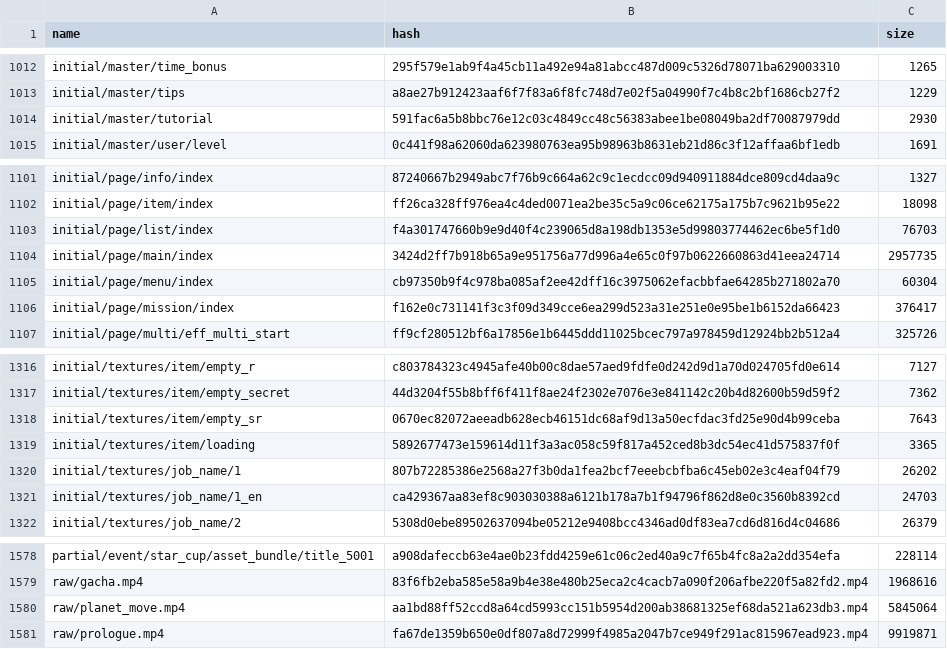
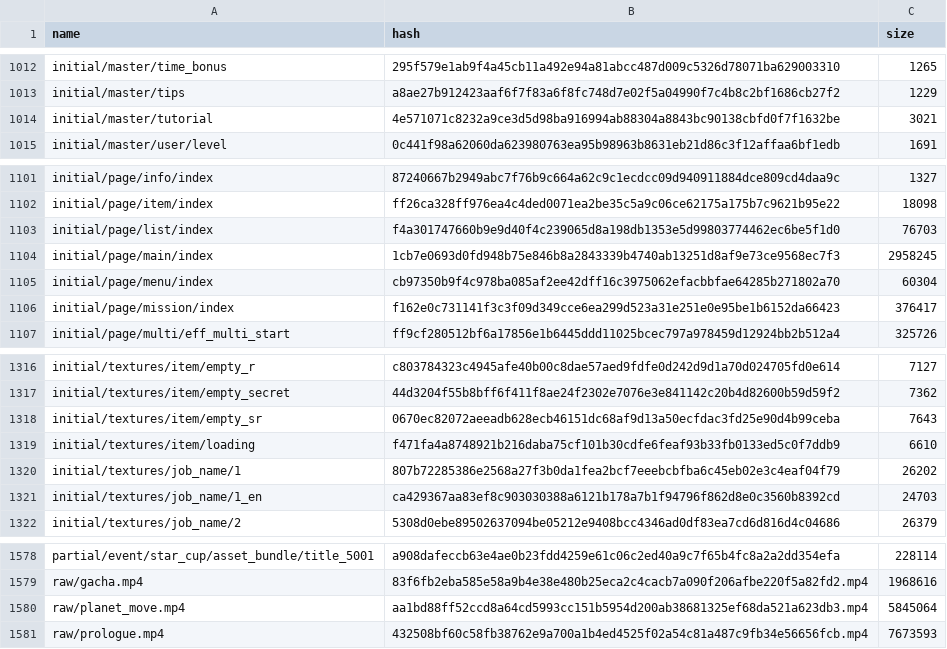
Before and after one commit to onederappli/AB_SF_iOS, a CSV file: 100/AssetBundleList.csv, drawn as a sheet; only a part is shown, gaps mark what is left out; the diff covers the shown part only.

```diff
--- a/100/AssetBundleList.csv
+++ b/100/AssetBundleList.csv
@@ -1013,3 +1013,3 @@ initial/master/time_bonus,295f579e1ab9f4a45cb11a492e94a81abcc487d009c5326d78071b
 initial/master/tips,a8ae27b912423aaf6f7f83a6f8fc748d7e02f5a04990f7c4b8c2bf1686cb27f2,1229
-initial/master/tutorial,591fac6a5b8bbc76e12c03c4849cc48c56383abee1be08049ba2df70087979dd,2930
+initial/master/tutorial,4e571071c8232a9ce3d5d98ba916994ab88304a8843bc90138cbfd0f7f1632be,3021
 initial/master/user/level,0c441f98a62060da623980763ea95b98963b8631eb21d86c3f12affaa6bf1edb,1691
@@ -1103,3 +1103,3 @@ initial/page/item/index,ff26ca328ff976ea4c4ded0071ea2be35c5a9c06ce62175a175b7c96
 initial/page/list/index,f4a301747660b9e9d40f4c239065d8a198db1353e5d99803774462ec6be5f1d0,76703
-initial/page/main/index,3424d2ff7b918b65a9e951756a77d996a4e65c0f97b0622660863d41eea24714,2957735
+initial/page/main/index,1cb7e0693d0fd948b75e846b8a2843339b4740ab13251d8af9e73ce9568ec7f3,2958245
 initial/page/menu/index,cb97350b9f4c978ba085af2ee42dff16c3975062efacbbfae64285b271802a70,60304
@@ -1318,3 +1318,3 @@ initial/textures/item/empty_secret,44d3204f55b8bff6f411f8ae24f2302e7076e3e841142
 initial/textures/item/empty_sr,0670ec82072aeeadb628ecb46151dc68af9d13a50ecfdac3fd25e90d4b99ceba,7643
-initial/textures/item/loading,5892677473e159614d11f3a3ac058c59f817a452ced8b3dc54ec41d575837f0f,3365
+initial/textures/item/loading,f471fa4a8748921b216daba75cf101b30cdfe6feaf93b33fb0133ed5c0f7ddb9,6610
 initial/textures/job_name/1,807b72285386e2568a27f3b0da1fea2bcf7eeebcbfba6c45eb02e3c4eaf04f79,26202
@@ -1580,2 +1580,2 @@ raw/gacha.mp4,83f6fb2eba585e58a9b4e38e480b25eca2c4cacb7a090f206afbe220f5a82fd2.m
 raw/planet_move.mp4,aa1bd88ff52ccd8a64cd5993cc151b5954d200ab38681325ef68da521a623db3.mp4,5845064
-raw/prologue.mp4,fa67de1359b650e0df807a8d72999f4985a2047b7ce949f291ac815967ead923.mp4,9919871
+raw/prologue.mp4,432508bf60c58fb38762e9a700a1b4ed4525f02a54c81a487c9fb34e56656fcb.mp4,7673593
```
Also changed, not shown: 16 edited cells elsewhere in this file, 12 other files.
